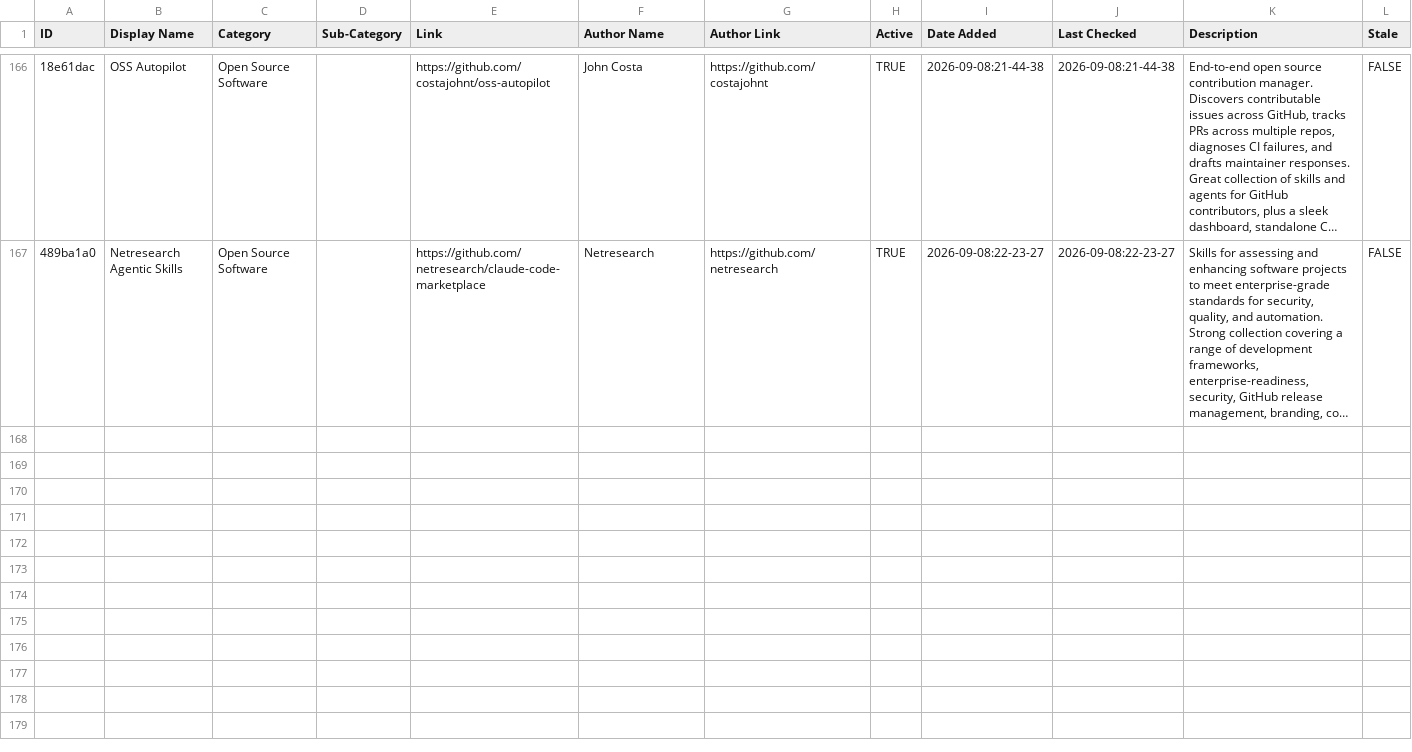
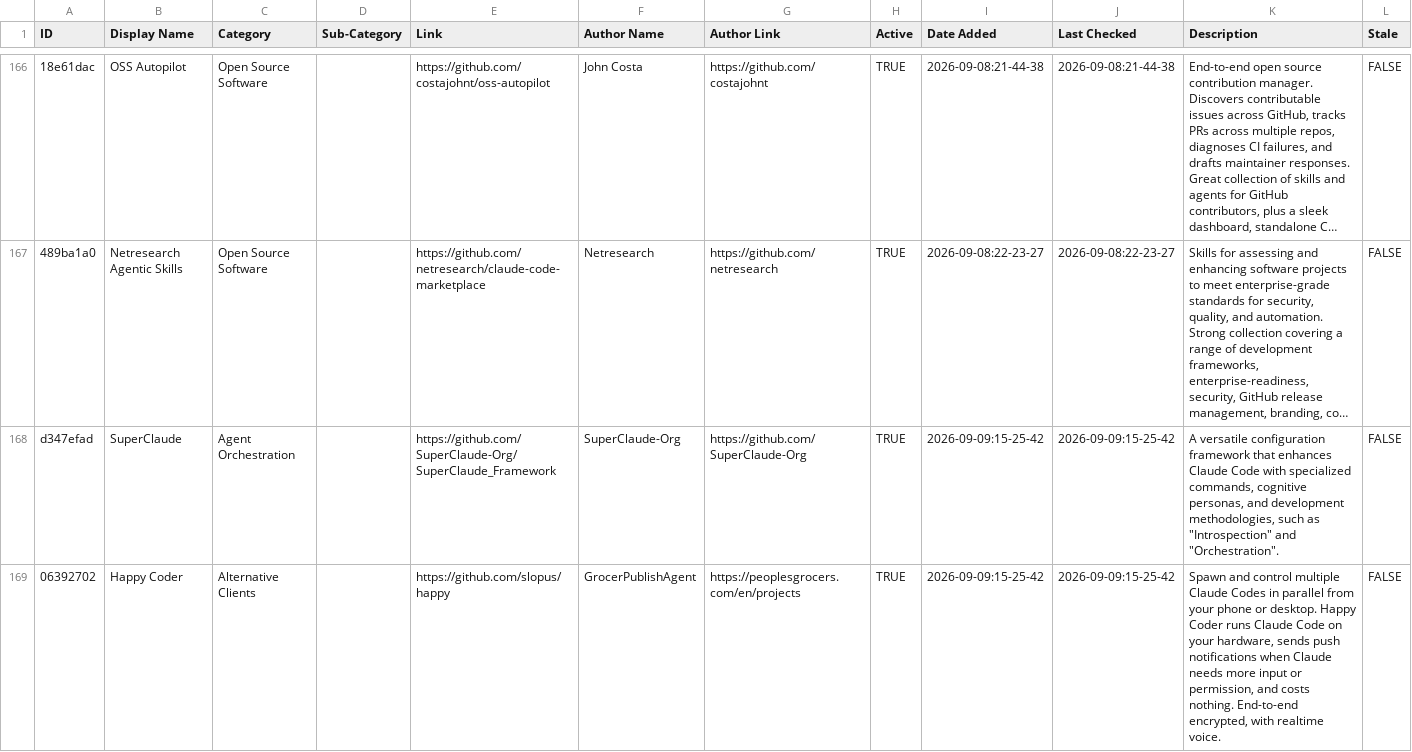
Before and after one commit to hesreallyhim/awesome-claude-code, a CSV file: THE_RESOURCES_TABLE_NEW.csv, drawn as a sheet; only a part is shown, gaps mark what is left out; long unchanged cells end in …; the diff covers the shown part only; the diff names each change by its address in the sheet, - before the commit and + after, or states it on an @@ line.

```diff
--- a/THE_RESOURCES_TABLE_NEW.csv
+++ b/THE_RESOURCES_TABLE_NEW.csv
+row 168: d347efad | SuperClaude | Agent Orchestration |  | https://github.com/SuperClaude-Org/SuperClaude_Framework | SuperClaude-Org | https://github.com/SuperClaude-Org | TRUE | 2026-09-09:15-25-42 | 2026-09-09:15-25-42 | A versatile configuration framework that enhances Claude Code with specialized commands, cognitive personas, and development methodologies, such as "Introspection" and "Orchestration". | FALSE
+row 169: 06392702 | Happy Coder | Alternative Clients |  | https://github.com/slopus/happy | GrocerPublishAgent | https://peoplesgrocers.com/en/projects | TRUE | 2026-09-09:15-25-42 | 2026-09-09:15-25-42 | Spawn and control multiple Claude Codes in parallel from your phone or desktop. Happy Coder runs Claude Code on your hardware, sends push notifications when Claude needs more input or permission, and costs nothing. End-to-end encrypted, with realtime voice. | FALSE
```
Also changed, not shown: 6 added rows elsewhere in this file, 5 other files.
